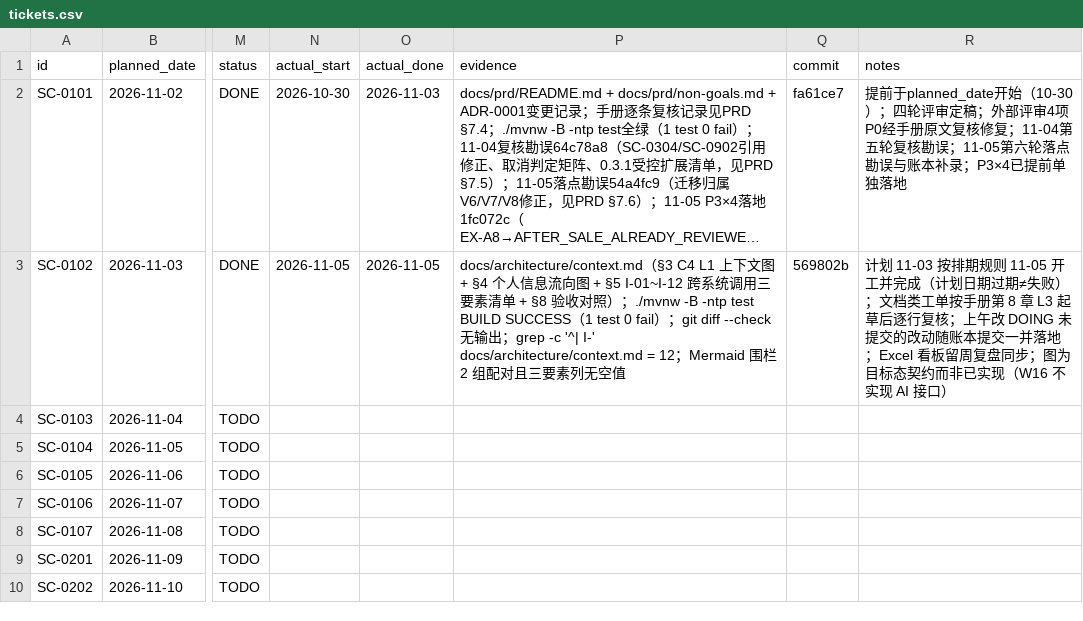
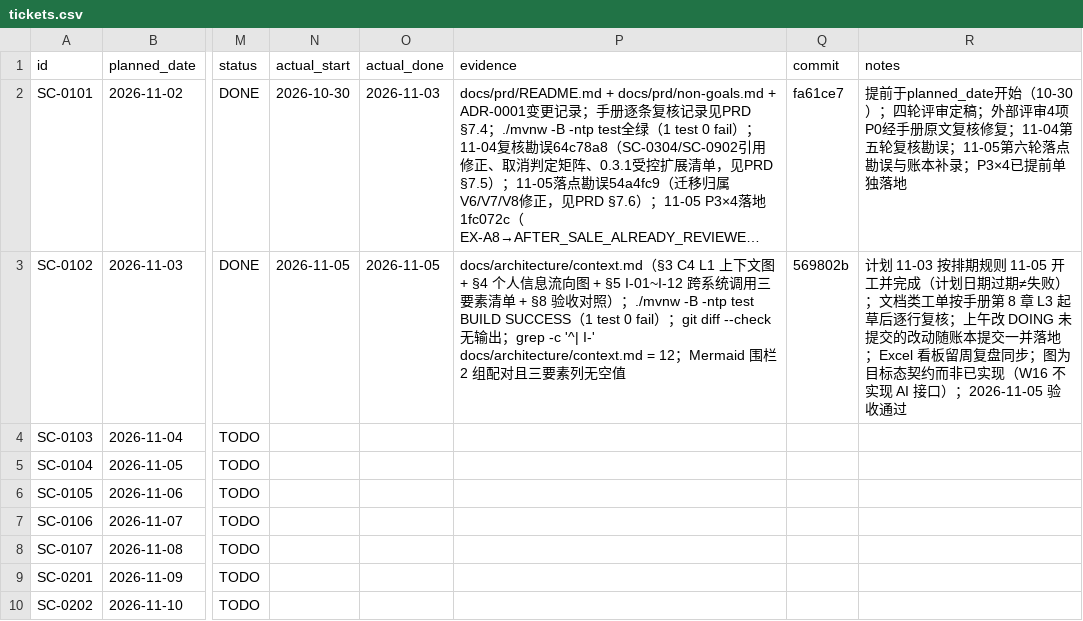
Before and after one commit to qwertyhgb/smartcommerce-a, a CSV file: docs/progress/tickets.csv, drawn as a sheet; only a part is shown, gaps mark what is left out; long unchanged cells end in …; the diff names each change by its address in the sheet, - before the commit and + after, or states it on an @@ line.

Commit message:
docs(progress): SC-0102 pass acceptance review

```diff
--- a/docs/progress/tickets.csv
+++ b/docs/progress/tickets.csv
-R3 (notes): …AI 接口）
+R3 (notes): …AI 接口）；2026-11-05 验收通过
```
Also changed, not shown: 3 other files.
